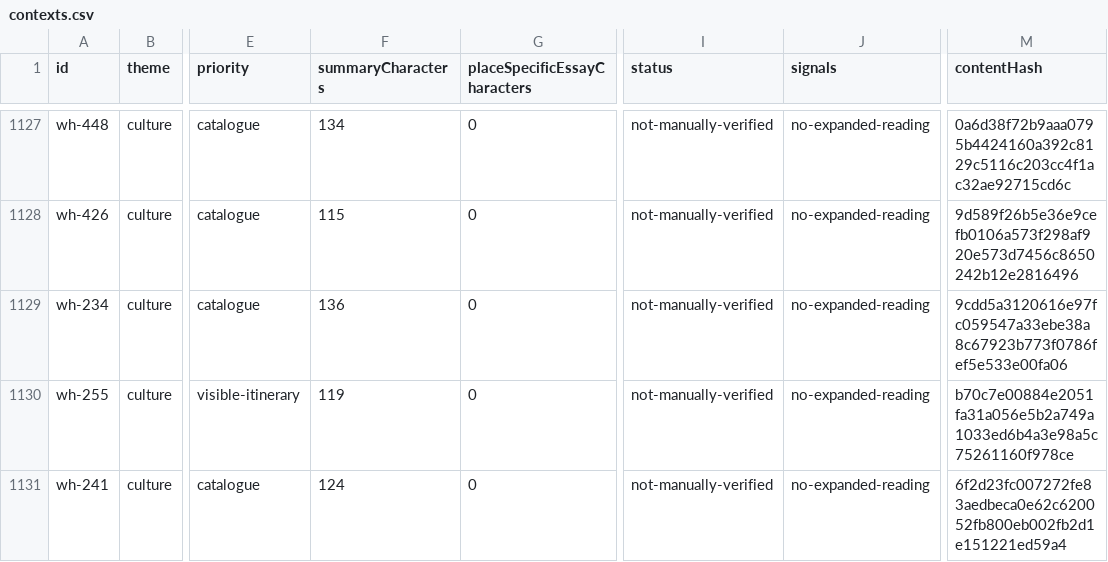
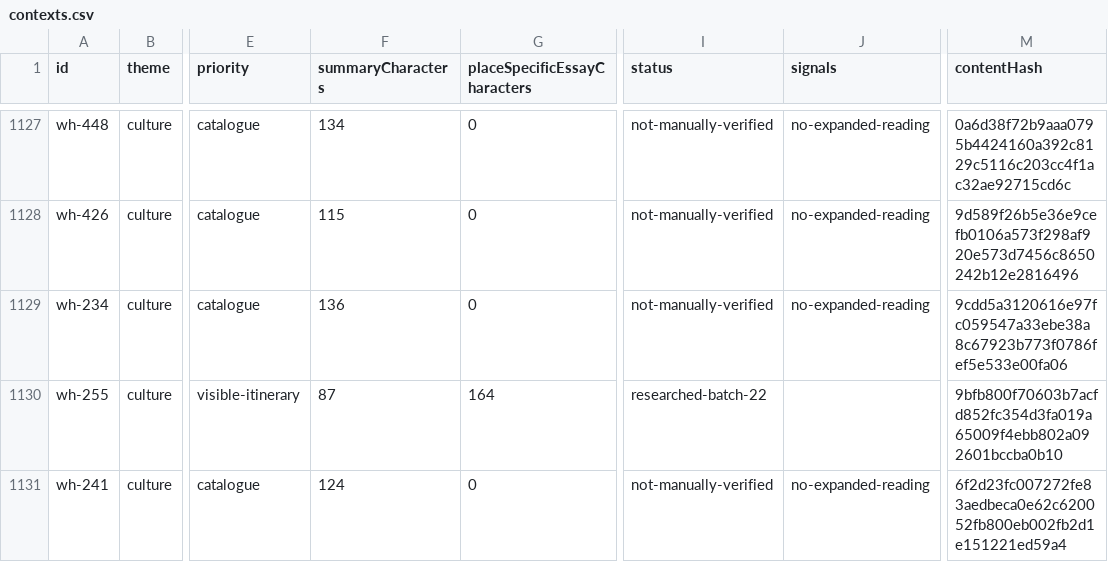
Before and after one commit to raeqi/world-travel-map, a CSV file: qa/content-quality/contexts.csv, drawn as a sheet; only a part is shown, gaps mark what is left out; the diff covers the shown part only; the diff names each change by its address in the sheet, - before the commit and + after, or states it on an @@ line.

Commit message:
Add sourced architectural readings for ten Egypt and India itinerary contexts

```diff
--- a/qa/content-quality/contexts.csv
+++ b/qa/content-quality/contexts.csv
-F1130 (summaryCharacters): 119
+F1130 (summaryCharacters): 87
-G1130 (placeSpecificEssayCharacters): 0
+G1130 (placeSpecificEssayCharacters): 164
-I1130 (status): not-manually-verified
+I1130 (status): researched-batch-22
-J1130 (signals): no-expanded-reading
+J1130 (signals): (empty)
-M1130 (contentHash): b70c7e00884e2051fa31a056e5b2a749a1033ed6b4a3e98a5c75261160f978ce
+M1130 (contentHash): 9bfb800f70603b7acfd852fc354d3fa019a65009f4ebb802a092601bccba0b10
```
Also changed, not shown: 45 edited cells elsewhere in this file, 11 other files.
